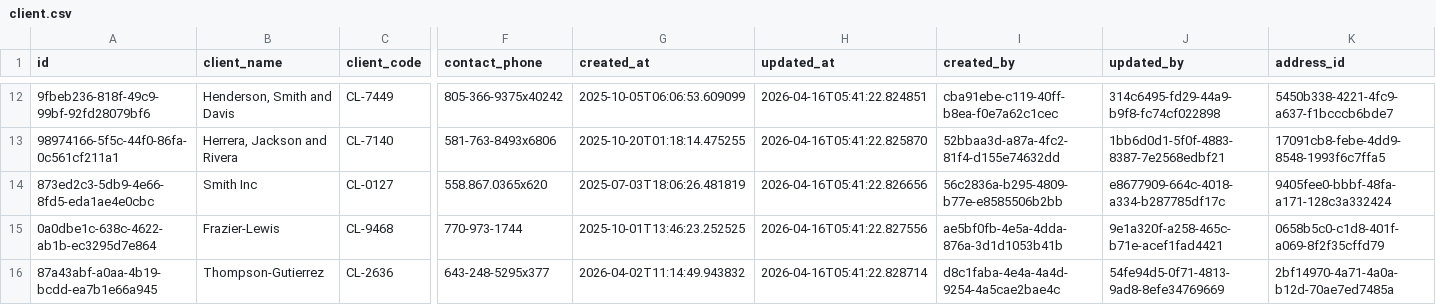
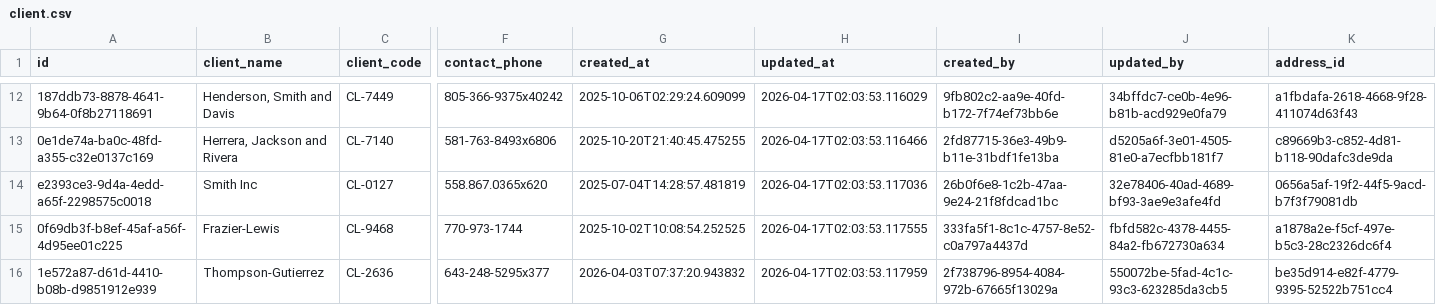
Before and after one commit to Coding-Temple-Tech-Residency/TR42-Vendor, a CSV file: sample-data/data/client.csv, drawn as a sheet; only a part is shown, gaps mark what is left out; the diff covers the shown part only; the diff names each change by its address in the sheet, - before the commit and + after, or states it on an @@ line.

```diff
--- a/sample-data/data/client.csv
+++ b/sample-data/data/client.csv
-A12 (id): 9fbeb236-818f-49c9-99bf-92fd28079bf6
+A12 (id): 187ddb73-8878-4641-9b64-0f8b27118691
-G12 (created_at): 2025-10-05T06:06:53.609099
+G12 (created_at): 2025-10-06T02:29:24.609099
-H12 (updated_at): 2026-04-16T05:41:22.824851
+H12 (updated_at): 2026-04-17T02:03:53.116029
-I12 (created_by): cba91ebe-c119-40ff-b8ea-f0e7a62c1cec
+I12 (created_by): 9fb802c2-aa9e-40fd-b172-7f74ef73bb6e
-J12 (updated_by): 314c6495-fd29-44a9-b9f8-fc74cf022898
+J12 (updated_by): 34bffdc7-ce0b-4e96-b81b-acd929e0fa79
-K12 (address_id): 5450b338-4221-4fc9-a637-f1bcccb6bde7
+K12 (address_id): a1fbdafa-2618-4668-9f28-411074d63f43
-A13 (id): 98974166-5f5c-44f0-86fa-0c561cf211a1
+A13 (id): 0e1de74a-ba0c-48fd-a355-c32e0137c169
-G13 (created_at): 2025-10-20T01:18:14.475255
+G13 (created_at): 2025-10-20T21:40:45.475255
-H13 (updated_at): 2026-04-16T05:41:22.825870
+H13 (updated_at): 2026-04-17T02:03:53.116466
-I13 (created_by): 52bbaa3d-a87a-4fc2-81f4-d155e74632dd
+I13 (created_by): 2fd87715-36e3-49b9-b11e-31bdf1fe13ba
-J13 (updated_by): 1bb6d0d1-5f0f-4883-8387-7e2568edbf21
+J13 (updated_by): d5205a6f-3e01-4505-81e0-a7ecfbb181f7
-K13 (address_id): 17091cb8-febe-4dd9-8548-1993f6c7ffa5
+K13 (address_id): c89669b3-c852-4d81-b118-90dafc3de9da
-A14 (id): 873ed2c3-5db9-4e66-8fd5-eda1ae4e0cbc
+A14 (id): e2393ce3-9d4a-4edd-a65f-2298575c0018
-G14 (created_at): 2025-07-03T18:06:26.481819
+G14 (created_at): 2025-07-04T14:28:57.481819
-H14 (updated_at): 2026-04-16T05:41:22.826656
+H14 (updated_at): 2026-04-17T02:03:53.117036
-I14 (created_by): 56c2836a-b295-4809-b77e-e8585506b2bb
+I14 (created_by): 26b0f6e8-1c2b-47aa-9e24-21f8fdcad1bc
-J14 (updated_by): e8677909-664c-4018-a334-b287785df17c
+J14 (updated_by): 32e78406-40ad-4689-bf93-3ae9e3afe4fd
-K14 (address_id): 9405fee0-bbbf-48fa-a171-128c3a332424
+K14 (address_id): 0656a5af-19f2-44f5-9acd-b7f3f79081db
-A15 (id): 0a0dbe1c-638c-4622-ab1b-ec3295d7e864
+A15 (id): 0f69db3f-b8ef-45af-a56f-4d95ee01c225
-G15 (created_at): 2025-10-01T13:46:23.252525
+G15 (created_at): 2025-10-02T10:08:54.252525
-H15 (updated_at): 2026-04-16T05:41:22.827556
+H15 (updated_at): 2026-04-17T02:03:53.117555
-I15 (created_by): ae5bf0fb-4e5a-4dda-876a-3d1d1053b41b
+I15 (created_by): 333fa5f1-8c1c-4757-8e52-c0a797a4437d
-J15 (updated_by): 9e1a320f-a258-465c-b71e-acef1fad4421
+J15 (updated_by): fbfd582c-4378-4455-84a2-fb672730a634
-K15 (address_id): 0658b5c0-c1d8-401f-a069-8f2f35cffd79
+K15 (address_id): a1878a2e-f5cf-497e-b5c3-28c2326dc6f4
-A16 (id): 87a43abf-a0aa-4b19-bcdd-ea7b1e66a945
+A16 (id): 1e572a87-d61d-4410-b08b-d9851912e939
-G16 (created_at): 2026-04-02T11:14:49.943832
+G16 (created_at): 2026-04-03T07:37:20.943832
-H16 (updated_at): 2026-04-16T05:41:22.828714
+H16 (updated_at): 2026-04-17T02:03:53.117959
-I16 (created_by): d8c1faba-4e4a-4a4d-9254-4a5cae2bae4c
+I16 (created_by): 2f738796-8954-4084-972b-67665f13029a
-J16 (updated_by): 54fe94d5-0f71-4813-9ad8-8efe34769669
+J16 (updated_by): 550072be-5fad-4c1c-93c3-623285da3cb5
-K16 (address_id): 2bf14970-4a71-4a0a-b12d-70ae7ed7485a
+K16 (address_id): be35d914-e82f-4779-9395-52522b751cc4
```
Also changed, not shown: 120 edited cells elsewhere in this file, sample-data/data/address.csv, sample-data/data/background_check.csv, 24 other files.
